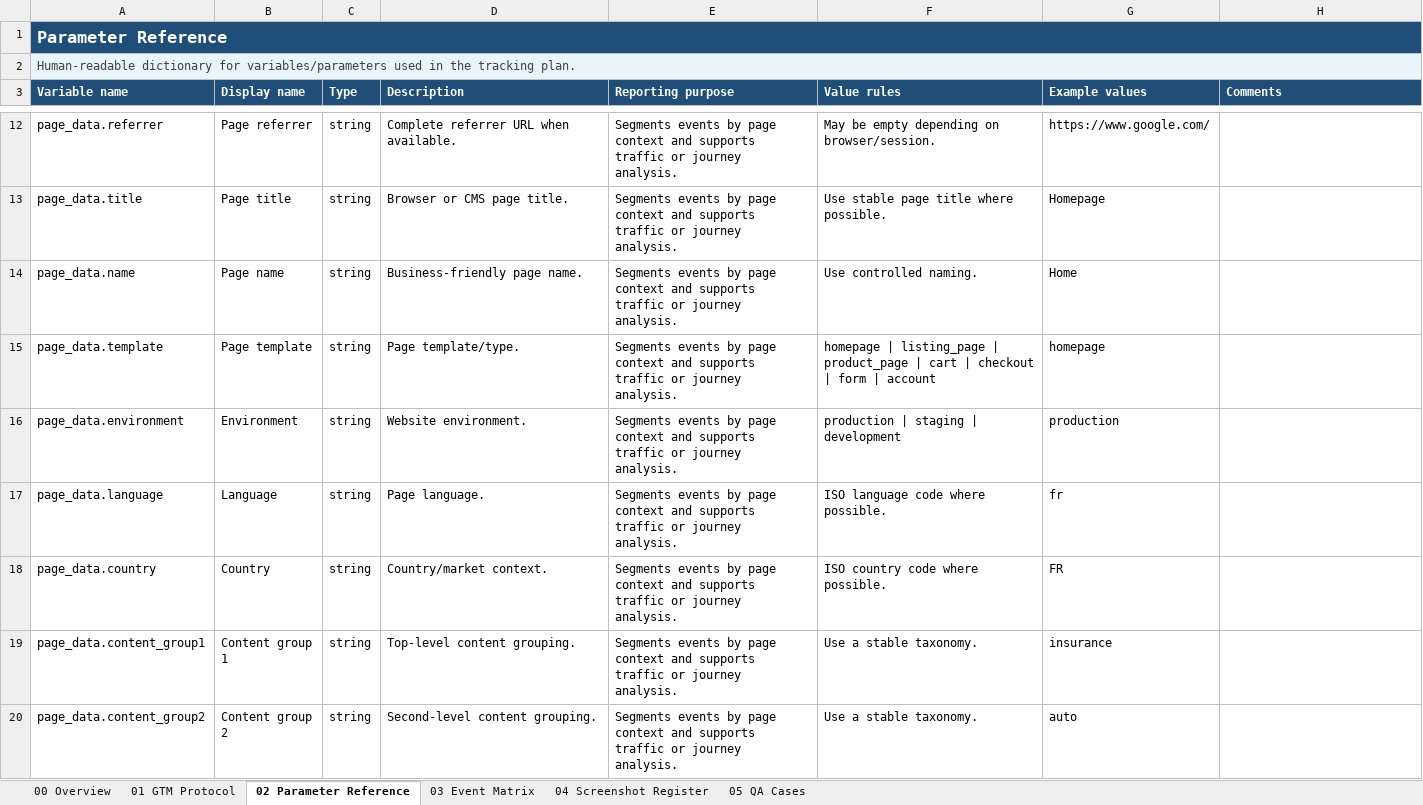
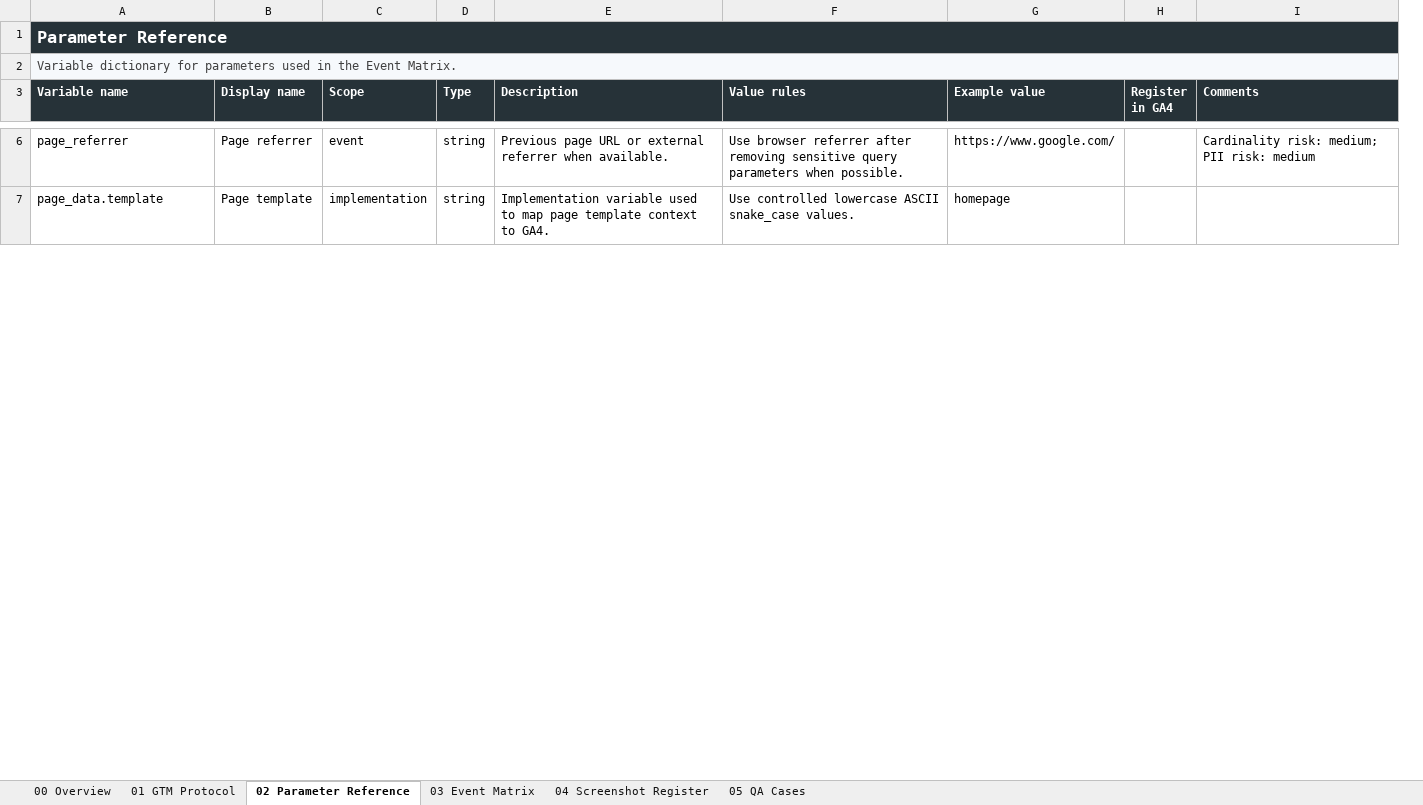
Before and after one commit to haiqigeng/ga4-tracking-plan, an Excel workbook: skill/assets/ga4_tracking_plan_template.xlsx, sheet 02 Parameter Reference, drawn as a sheet; only a part is shown, gaps mark what is left out; values as stored, in another font and other column widths than the file's, no borders; removed rows and columns are numbered as before the commit, all else as after; the diff covers the shown part only; the diff names each change by its address in the sheet, - before the commit and + after, or states it on an @@ line.

Commit message:
Strengthen web analyst tracking plan skill

```diff
--- a/skill/assets/ga4_tracking_plan_template.xlsx (sheet 02 Parameter Reference)
+++ b/skill/assets/ga4_tracking_plan_template.xlsx (sheet 02 Parameter Reference)
+column C (Scope), rows 6-7: event | implementation
-column E (Reporting purpose), row 12: Segments events by page context and supports traffic or journey analysis.; row 15: Segments events by page context and supports traffic or journey analysis.
-column G (Example values), row 12: https://www.google.com/; row 15: homepage
+column G (Example value), rows 6-7: https://www.google.com/ | homepage
+column H (Register in GA4), empty
-A1 fill: #1F4E78
+A1 fill: #263238
-A2 (Variable name): Human-readable dictionary for variables/parameters used in the tracking plan.
+A2 (Variable name): Variable dictionary for parameters used in the Event Matrix.
-A3:B3 fill: #1F4E78
+A3:B3 fill: #263238
-D3:E3 fill: #1F4E78
+D3:E3 fill: #263238
-F3 fill: #1F4E78
+F3 fill: #263238
-I3 fill: #1F4E78
+I3 fill: #263238
-A6 (Variable name): page_data.referrer
+A6 (Variable name): page_referrer
-E6 (Description): Complete referrer URL when available.
+E6 (Description): Previous page URL or external referrer when available.
-F6 (Value rules): May be empty depending on browser/session.
+F6 (Value rules): Use browser referrer after removing sensitive query parameters when possible.
-I6 (Comments): (empty)
+I6 (Comments): Cardinality risk: medium; PII risk: medium
-row 13: page_data.title | Page title | string | Browser or CMS page title. | Segments events by page context and supports traffic or journey analysis. | Use stable page title where possible. | Homepage
-row 14: page_data.name | Page name | string | Business-friendly page name. | Segments events by page context and supports traffic or journey analysis. | Use controlled naming. | Home
-E7 (Description): Page template/type.
+E7 (Description): Implementation variable used to map page template context to GA4.
-F7 (Value rules): homepage | listing_page | product_page | cart | checkout | form | account
+F7 (Value rules): Use controlled lowercase ASCII snake_case values.
-row 16: page_data.environment | Environment | string | Website environment. | Segments events by page context and supports traffic or journey analysis. | production | staging | development | production
-row 17: page_data.language | Language | string | Page language. | Segments events by page context and supports traffic or journey analysis. | ISO language code where possible. | fr
-row 18: page_data.country | Country | string | Country/market context. | Segments events by page context and supports traffic or journey analysis. | ISO country code where possible. | FR
-row 19: page_data.content_group1 | Content group 1 | string | Top-level content grouping. | Segments events by page context and supports traffic or journey analysis. | Use a stable taxonomy. | insurance
-row 20: page_data.content_group2 | Content group 2 | string | Second-level content grouping. | Segments events by page context and supports traffic or journey analysis. | Use a stable taxonomy. | auto
```
Also changed, not shown: 12 added rows, 49 removed rows and 16 edited cells elsewhere in this sheet, sheet 03 Event Matrix, sheet 00 Overview, sheet 04 Screenshot Register, sheet 01 GTM Protocol, sheet 05 QA Cases, 26 other files.
